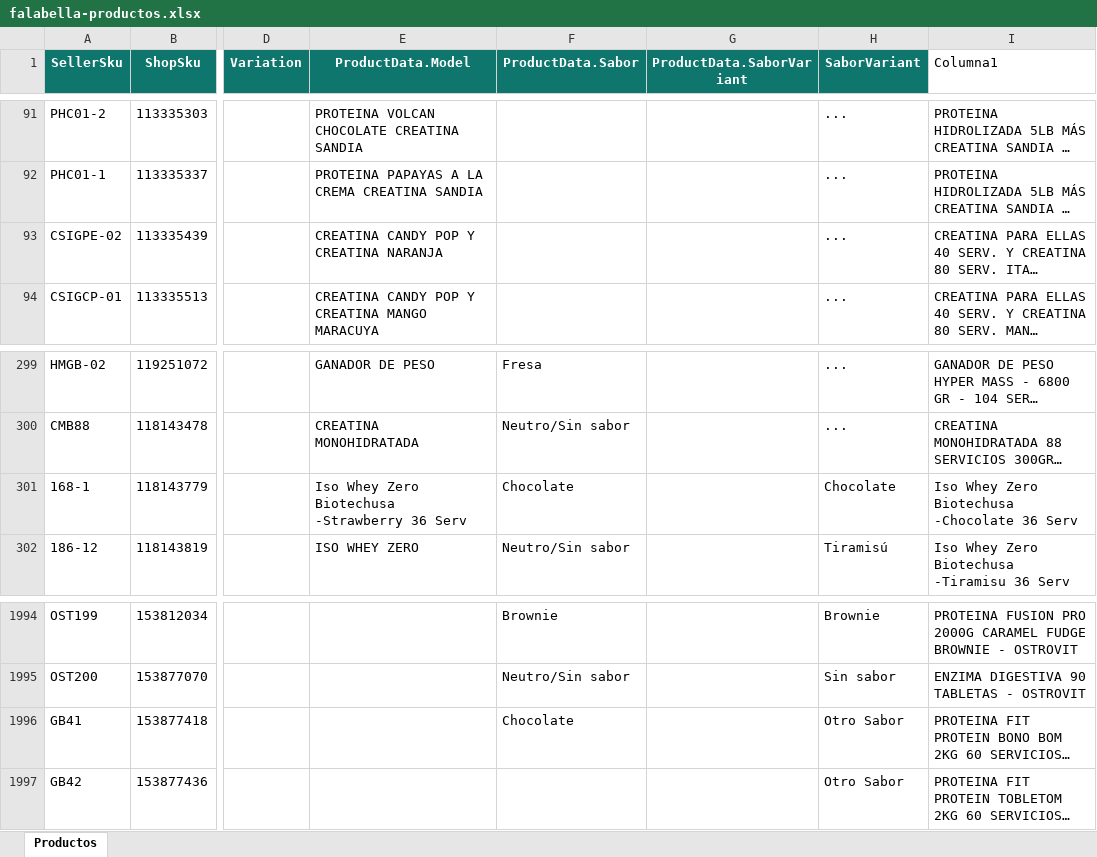
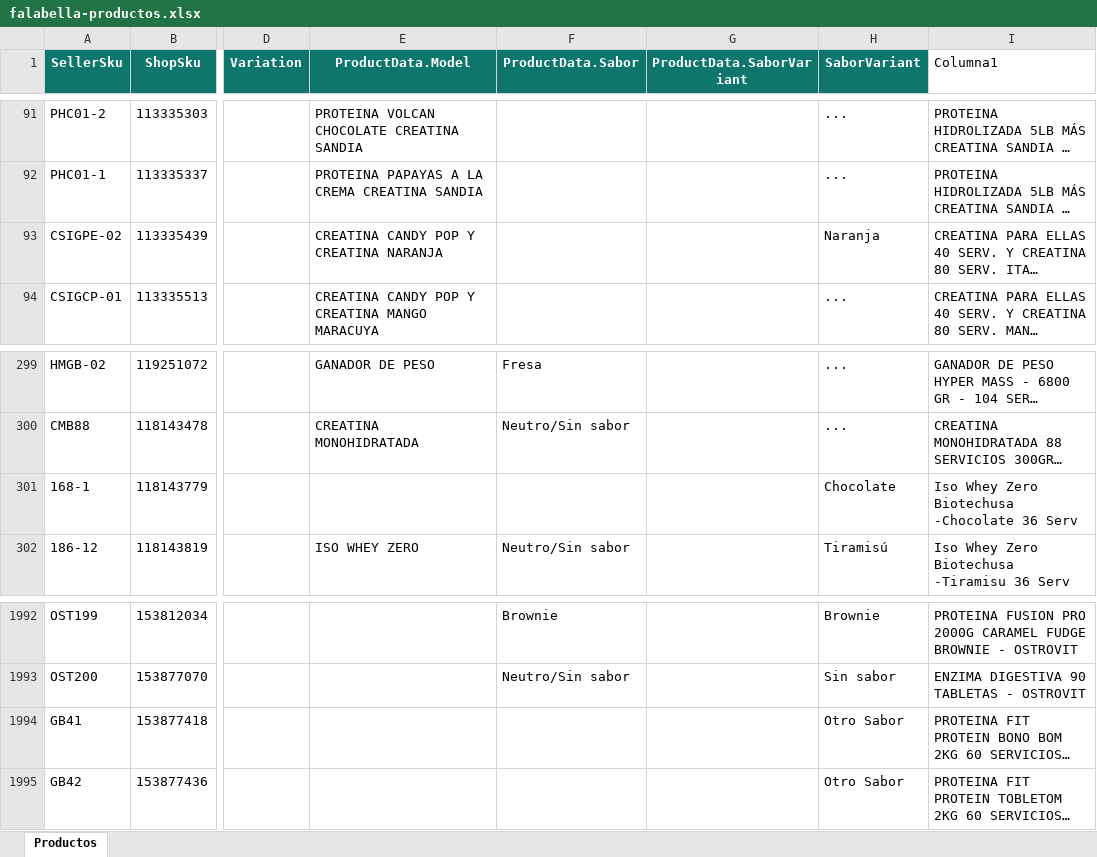
Before and after one commit to DaniMarcel/cruce-productos, an Excel workbook: public/falabella-productos.xlsx, sheet Productos, drawn as a sheet; only a part is shown, gaps mark what is left out; long unchanged cells end in …; values as stored, in another font and other column widths than the file's, no borders; table styles not drawn; addresses are those after the commit; the diff covers the shown part only; the diff names each change by its address in the sheet, - before the commit and + after, or states it on an @@ line.

```diff
--- a/public/falabella-productos.xlsx (sheet Productos)
+++ b/public/falabella-productos.xlsx (sheet Productos)
-H93 (SaborVariant): ...
+H93 (SaborVariant): Naranja
-E301 (ProductData.Model): Iso Whey Zero Biotechusa -Strawberry 36 Serv
+E301 (ProductData.Model): (empty)
-F301 (ProductData.Sabor): Chocolate
+F301 (ProductData.Sabor): (empty)
-F1994 (ProductData.Sabor): Chocolate
+F1994 (ProductData.Sabor): (empty)
```
Also changed, not shown: 17 added rows, 2 removed rows and 2 edited cells elsewhere in this sheet.
